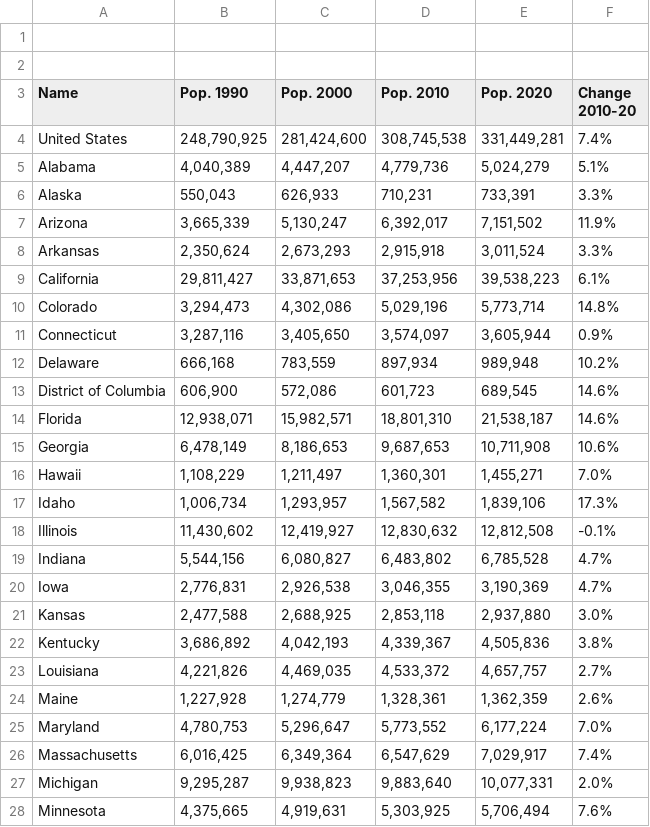
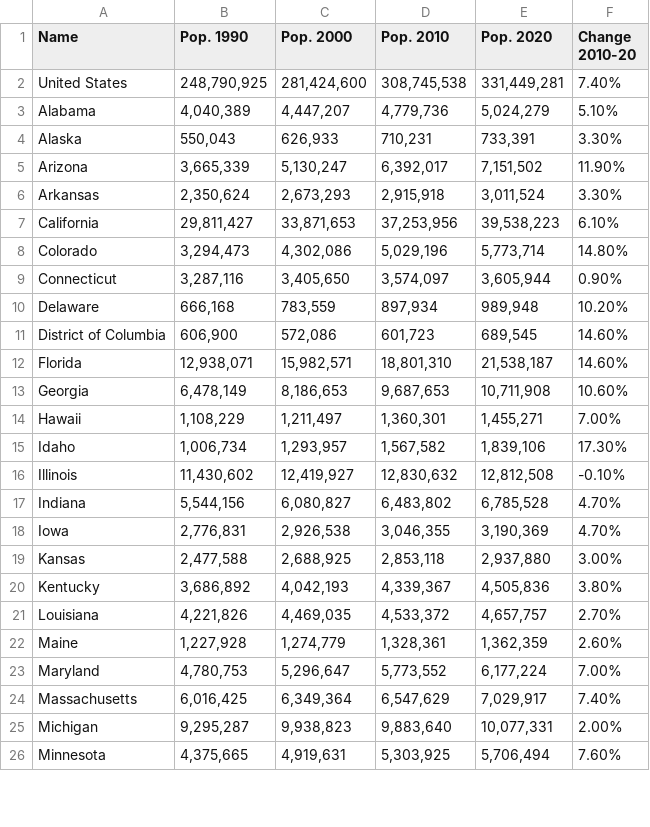
Before and after one commit to ytakefuji/scoreUS, a CSV file: PopulationReport.csv, drawn as a sheet; only a part is shown; the diff covers the shown part only.

Commit message:
Add files via upload

```diff
--- a/PopulationReport.csv
+++ b/PopulationReport.csv
@@ -1,2 +0,0 @@
-,,,,,,,
-,,,,,,,
@@ -4,25 +2,25 @@ Name,Pop. 1990,Pop. 2000,Pop. 2010,Pop. 2020,Change 2010-20,,
-United States,"248,790,925","281,424,600","308,745,538","331,449,281",7.4%,,
-Alabama,"4,040,389","4,447,207","4,779,736","5,024,279",5.1%,,
-Alaska,"550,043","626,933","710,231","733,391",3.3%,,
-Arizona,"3,665,339","5,130,247","6,392,017","7,151,502",11.9%,,
-Arkansas,"2,350,624","2,673,293","2,915,918","3,011,524",3.3%,,
-California,"29,811,427","33,871,653","37,253,956","39,538,223",6.1%,,
-Colorado,"3,294,473","4,302,086","5,029,196","5,773,714",14.8%,,
-Connecticut,"3,287,116","3,405,650","3,574,097","3,605,944",0.9%,,
-Delaware,"666,168","783,559","897,934","989,948",10.2%,,
-District of Columbia,"606,900","572,086","601,723","689,545",14.6%,,
-Florida,"12,938,071","15,982,571","18,801,310","21,538,187",14.6%,,
-Georgia,"6,478,149","8,186,653","9,687,653","10,711,908",10.6%,,
-Hawaii,"1,108,229","1,211,497","1,360,301","1,455,271",7.0%,,
-Idaho,"1,006,734","1,293,957","1,567,582","1,839,106",17.3%,,
-Illinois,"11,430,602","12,419,927","12,830,632","12,812,508",-0.1%,,
-Indiana,"5,544,156","6,080,827","6,483,802","6,785,528",4.7%,,
-Iowa,"2,776,831","2,926,538","3,046,355","3,190,369",4.7%,,
-Kansas,"2,477,588","2,688,925","2,853,118","2,937,880",3.0%,,
-Kentucky,"3,686,892","4,042,193","4,339,367","4,505,836",3.8%,,
-Louisiana,"4,221,826","4,469,035","4,533,372","4,657,757",2.7%,,
-Maine,"1,227,928","1,274,779","1,328,361","1,362,359",2.6%,,
-Maryland,"4,780,753","5,296,647","5,773,552","6,177,224",7.0%,,
-Massachusetts,"6,016,425","6,349,364","6,547,629","7,029,917",7.4%,,
-Michigan,"9,295,287","9,938,823","9,883,640","10,077,331",2.0%,,
-Minnesota,"4,375,665","4,919,631","5,303,925","5,706,494",7.6%,,
+United States,"248,790,925","281,424,600","308,745,538","331,449,281",7.40%
+Alabama,"4,040,389","4,447,207","4,779,736","5,024,279",5.10%
+Alaska,"550,043","626,933","710,231","733,391",3.30%
+Arizona,"3,665,339","5,130,247","6,392,017","7,151,502",11.90%
+Arkansas,"2,350,624","2,673,293","2,915,918","3,011,524",3.30%
+California,"29,811,427","33,871,653","37,253,956","39,538,223",6.10%
+Colorado,"3,294,473","4,302,086","5,029,196","5,773,714",14.80%
+Connecticut,"3,287,116","3,405,650","3,574,097","3,605,944",0.90%
+Delaware,"666,168","783,559","897,934","989,948",10.20%
+District of Columbia,"606,900","572,086","601,723","689,545",14.60%
+Florida,"12,938,071","15,982,571","18,801,310","21,538,187",14.60%
+Georgia,"6,478,149","8,186,653","9,687,653","10,711,908",10.60%
+Hawaii,"1,108,229","1,211,497","1,360,301","1,455,271",7.00%
+Idaho,"1,006,734","1,293,957","1,567,582","1,839,106",17.30%
+Illinois,"11,430,602","12,419,927","12,830,632","12,812,508",-0.10%
+Indiana,"5,544,156","6,080,827","6,483,802","6,785,528",4.70%
+Iowa,"2,776,831","2,926,538","3,046,355","3,190,369",4.70%
+Kansas,"2,477,588","2,688,925","2,853,118","2,937,880",3.00%
+Kentucky,"3,686,892","4,042,193","4,339,367","4,505,836",3.80%
+Louisiana,"4,221,826","4,469,035","4,533,372","4,657,757",2.70%
+Maine,"1,227,928","1,274,779","1,328,361","1,362,359",2.60%
+Maryland,"4,780,753","5,296,647","5,773,552","6,177,224",7.00%
+Massachusetts,"6,016,425","6,349,364","6,547,629","7,029,917",7.40%
+Michigan,"9,295,287","9,938,823","9,883,640","10,077,331",2.00%
+Minnesota,"4,375,665","4,919,631","5,303,925","5,706,494",7.60%
```
Also changed, not shown: 3 removed rows and 27 edited cells elsewhere in this file.
